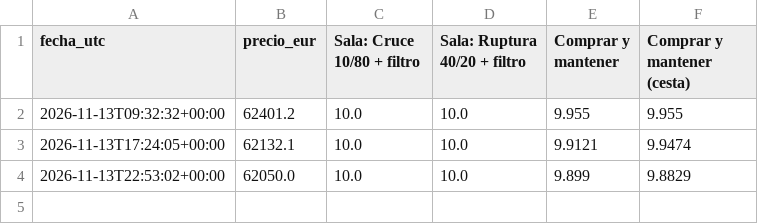
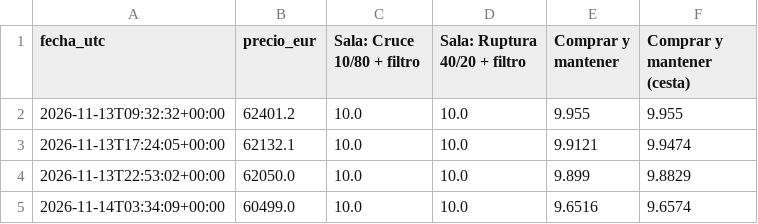
Before and after one commit to KakidLuffy/oficina-agentes, a CSV file: datos_sala/historial_v2.csv, drawn as a sheet.

Commit message:
Actualizar Sala abierta

```diff
--- a/datos_sala/historial_v2.csv
+++ b/datos_sala/historial_v2.csv
@@ -4 +4,2 @@ fecha_utc,precio_eur,Sala: Cruce 10/80 + filtro,Sala: Ruptura 40/20 + filtro,Com
 2026-11-13T22:53:02+00:00,62050.0,10.0,10.0,9.899,9.8829
+2026-11-14T03:34:09+00:00,60499.0,10.0,10.0,9.6516,9.6574
```
Also changed, not shown: 2 other files.
